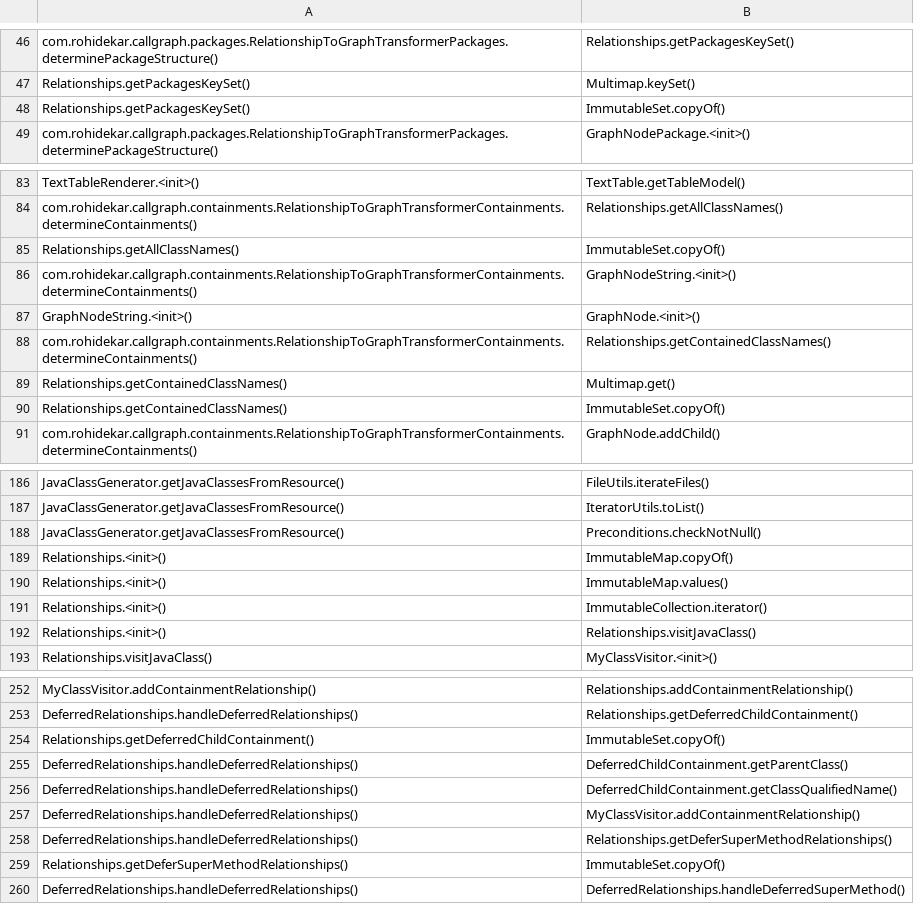
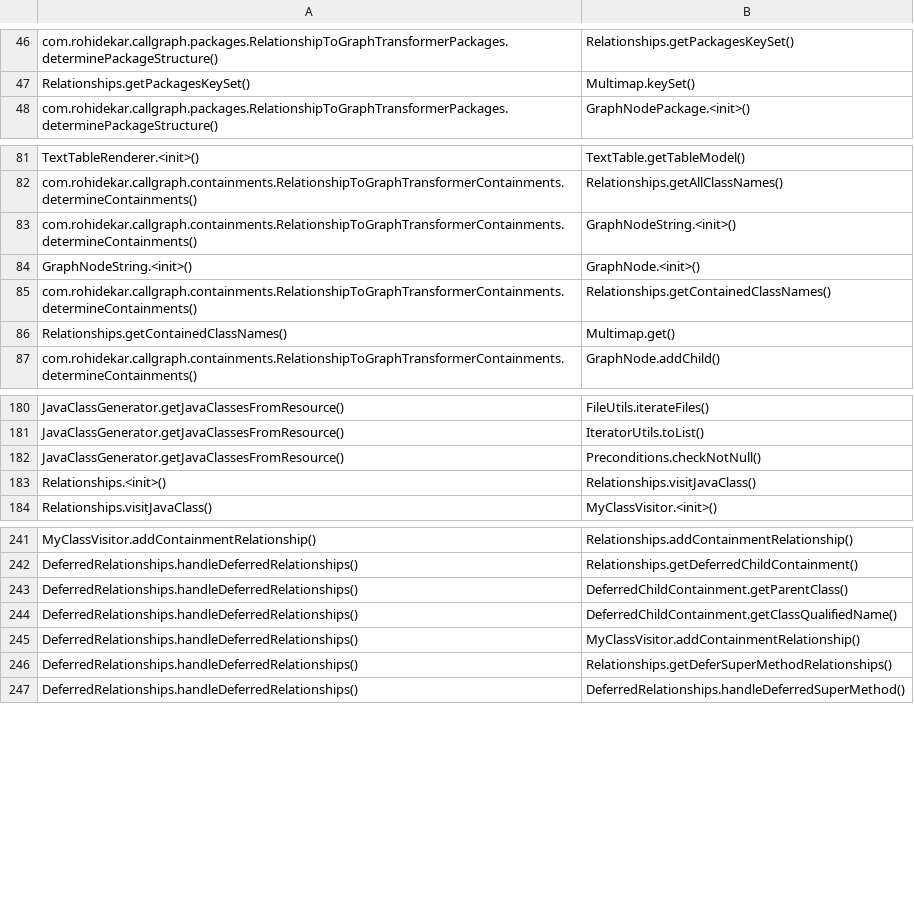
Before and after one commit to sarnobat/java_callgraph_csv.2018, a CSV file: calls.csv, drawn as a sheet; only a part is shown, gaps mark what is left out; the diff covers the shown part only.

Commit message:
Minor changes (untested)

```diff
--- a/calls.csv
+++ b/calls.csv
@@ -47,3 +47,2 @@
 "Relationships.getPackagesKeySet()","Multimap.keySet()"
-"Relationships.getPackagesKeySet()","ImmutableSet.copyOf()"
 "com.rohidekar.callgraph.packages.RelationshipToGraphTransformerPackages.determinePackageStructure()","GraphNodePackage.<init>()"
@@ -84,3 +82,2 @@
 "com.rohidekar.callgraph.containments.RelationshipToGraphTransformerContainments.determineContainments()","Relationships.getAllClassNames()"
-"Relationships.getAllClassNames()","ImmutableSet.copyOf()"
 "com.rohidekar.callgraph.containments.RelationshipToGraphTransformerContainments.determineContainments()","GraphNodeString.<init>()"
@@ -89,3 +86,2 @@
 "Relationships.getContainedClassNames()","Multimap.get()"
-"Relationships.getContainedClassNames()","ImmutableSet.copyOf()"
 "com.rohidekar.callgraph.containments.RelationshipToGraphTransformerContainments.determineContainments()","GraphNode.addChild()"
@@ -188,5 +182,2 @@
 "JavaClassGenerator.getJavaClassesFromResource()","Preconditions.checkNotNull()"
-"Relationships.<init>()","ImmutableMap.copyOf()"
-"Relationships.<init>()","ImmutableMap.values()"
-"Relationships.<init>()","ImmutableCollection.iterator()"
 "Relationships.<init>()","Relationships.visitJavaClass()"
@@ -253,3 +242,2 @@
 "DeferredRelationships.handleDeferredRelationships()","Relationships.getDeferredChildContainment()"
-"Relationships.getDeferredChildContainment()","ImmutableSet.copyOf()"
 "DeferredRelationships.handleDeferredRelationships()","DeferredChildContainment.getParentClass()"
@@ -258,3 +246,2 @@
 "DeferredRelationships.handleDeferredRelationships()","Relationships.getDeferSuperMethodRelationships()"
-"Relationships.getDeferSuperMethodRelationships()","ImmutableSet.copyOf()"
 "DeferredRelationships.handleDeferredRelationships()","DeferredRelationships.handleDeferredSuperMethod()"
```
Also changed, not shown: 7 removed rows elsewhere in this file.
